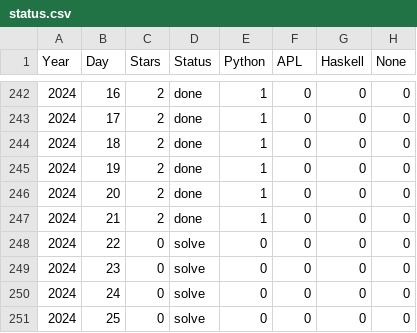
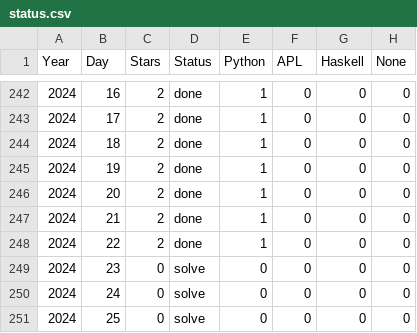
Before and after one commit to abcrtzyn/AdventOfCode, a CSV file: status.csv, drawn as a sheet; only a part is shown, gaps mark what is left out.

```diff
--- a/status.csv
+++ b/status.csv
@@ -247,3 +247,3 @@ Year, Day, Stars, Status, Python, APL, Haskell, None
 2024,  21,     2,   done, 1,0,0,0
-2024,  22,     0,  solve, 0,0,0,0
+2024,  22,     2,   done, 1,0,0,0
 2024,  23,     0,  solve, 0,0,0,0
```
Also changed, not shown: 5 other files.
